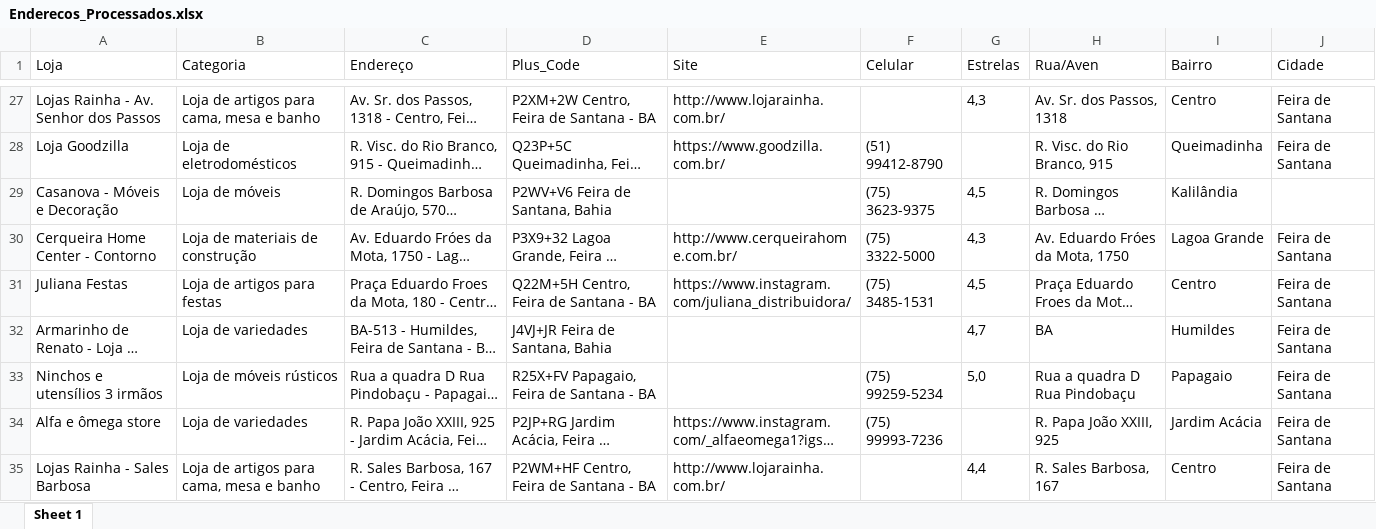
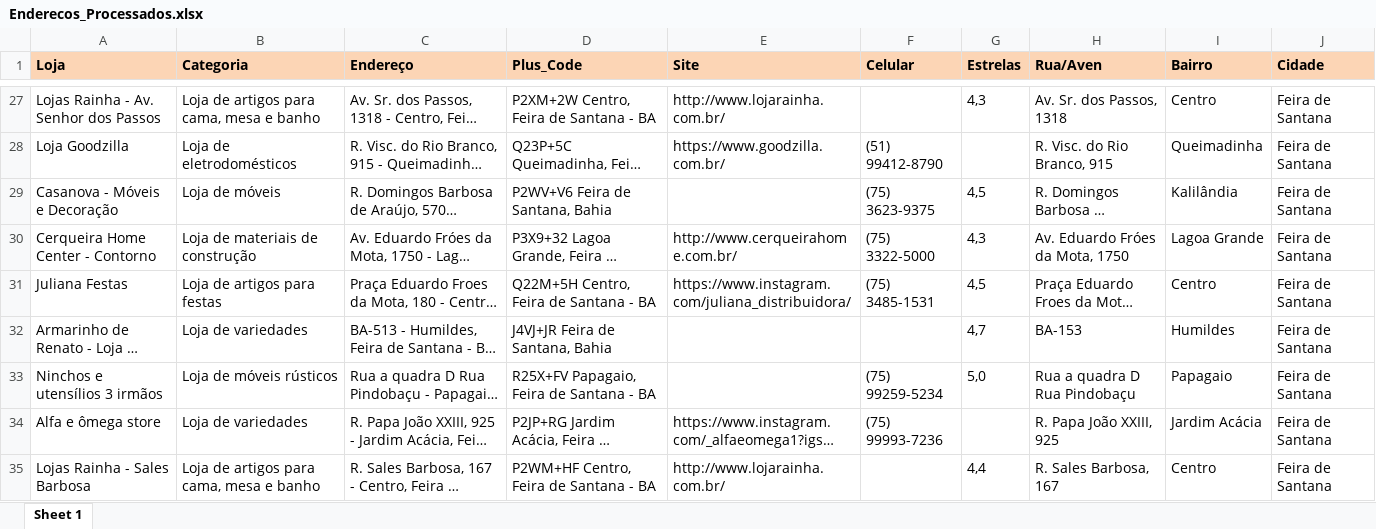
Before and after one commit to l-thibau/Web-Scraping-Maps-Rstudio, an Excel workbook: Lojas/Enderecos_Processados.xlsx, sheet Sheet 1, drawn as a sheet; only a part is shown, gaps mark what is left out; long unchanged cells end in …; values as stored, in another font and other column widths than the file's, no borders; the diff covers the shown part only; the diff names each change by its address in the sheet, - before the commit and + after, or states it on an @@ line.

Commit message:
atualizando enderecosprocessados feira

```diff
--- a/Lojas/Enderecos_Processados.xlsx (sheet Sheet 1)
+++ b/Lojas/Enderecos_Processados.xlsx (sheet Sheet 1)
@@ A1:J1 fill: none → #FCD5B5, bold: off → on @@
-J29 (Cidade): (empty)
+J29 (Cidade): Feira de Santana
-H32 (Rua/Aven): BA
+H32 (Rua/Aven): BA-153
```
Also changed, not shown: 59 edited cells elsewhere in this sheet, 1 other file.
